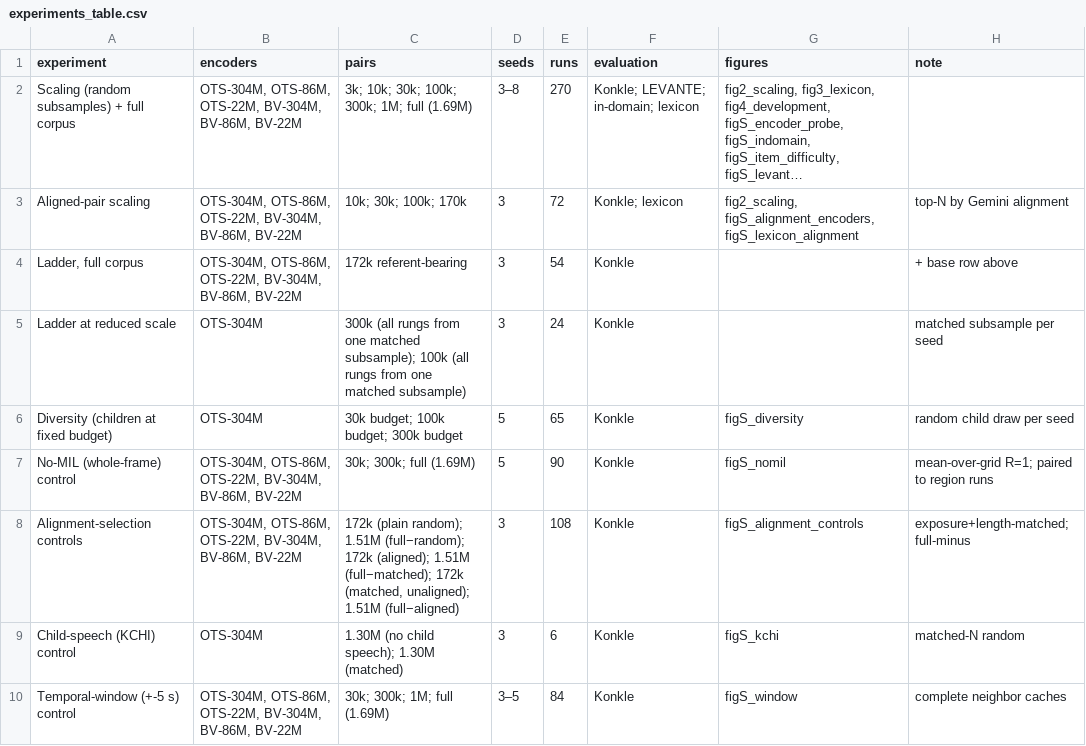
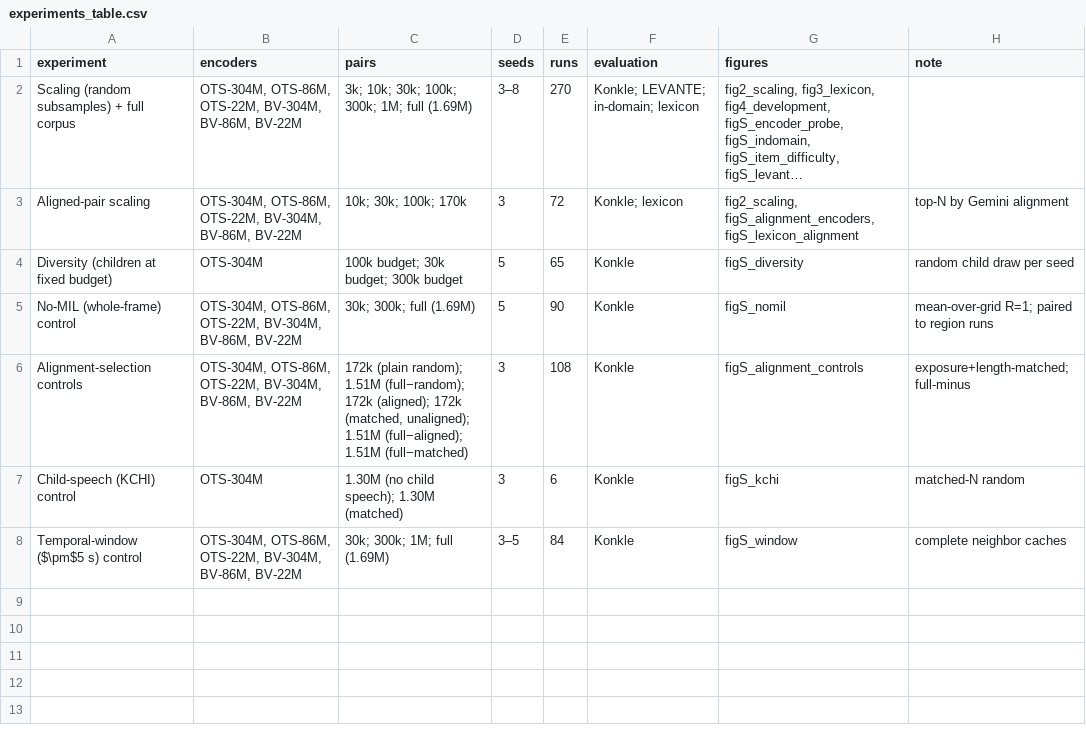
Before and after one commit to mcfrank/vlm-headcam, a CSV file: results/experiments_table.csv, drawn as a sheet; long unchanged cells end in …; removed rows and columns are numbered as before the commit, all else as after; the diff names each change by its address in the sheet, - before the commit and + after, or states it on an @@ line.

Commit message:
experiments table: ladder rows dropped (no figure uses them), Mike's column widths, $\pm$ in the window row

```diff
--- a/results/experiments_table.csv
+++ b/results/experiments_table.csv
-row 4: Ladder, full corpus | OTS-304M, OTS-86M, OTS-22M, BV-304M, BV-86M, BV-22M | 172k referent-bearing | 3 | 54 | Konkle |  | + base row above
-row 5: Ladder at reduced scale | OTS-304M | 300k (all rungs from one matched subsample); 100k (all rungs from one matched subsample) | 3 | 24 | Konkle |  | matched subsample per seed
-C4 (pairs): 30k budget; 100k budget; 300k budget
+C4 (pairs): 100k budget; 30k budget; 300k budget
-C6 (pairs): …172k (aligned); 1.51M (full−matched); 172k (matched, unaligned); 1.51M (full−aligned)
+C6 (pairs): …172k (aligned); 172k (matched, unaligned); 1.51M (full−aligned); 1.51M (full−matched)
-A8 (experiment): Temporal-window (+-5 s) control
+A8 (experiment): Temporal-window ($\pm$5 s) control
```
Also changed, not shown: 2 other files.
